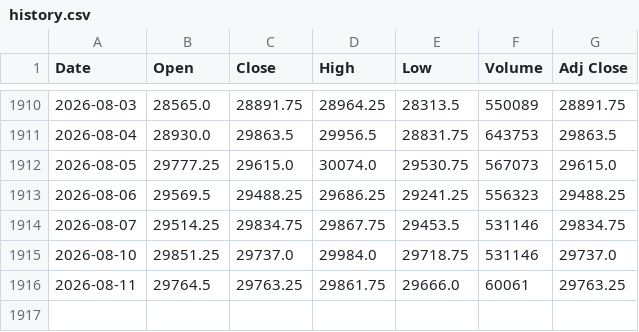
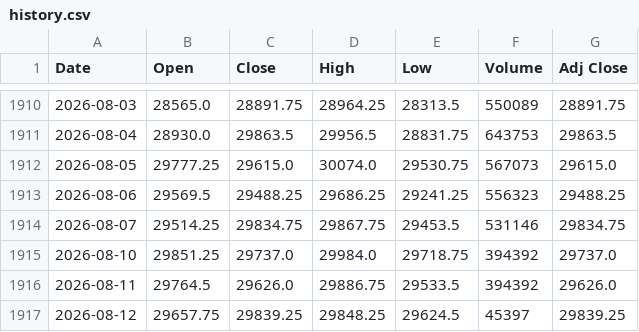
Before and after one commit to Chief-rich/nasdaq100-data, a CSV file: data/nq_daily/history.csv, drawn as a sheet; only a part is shown, gaps mark what is left out.

```diff
--- a/data/nq_daily/history.csv
+++ b/data/nq_daily/history.csv
@@ -1914,3 +1914,4 @@ Date,Open,Close,High,Low,Volume,Adj Close
 2026-08-07,29514.25,29834.75,29867.75,29453.5,531146,29834.75
-2026-08-10,29851.25,29737.0,29984.0,29718.75,531146,29737.0
-2026-08-11,29764.5,29763.25,29861.75,29666.0,60061,29763.25
+2026-08-10,29851.25,29737.0,29984.0,29718.75,394392,29737.0
+2026-08-11,29764.5,29626.0,29886.75,29533.5,394392,29626.0
+2026-08-12,29657.75,29839.25,29848.25,29624.5,45397,29839.25
```
Also changed, not shown: data/ndx_daily/history.csv, 15 other files.
